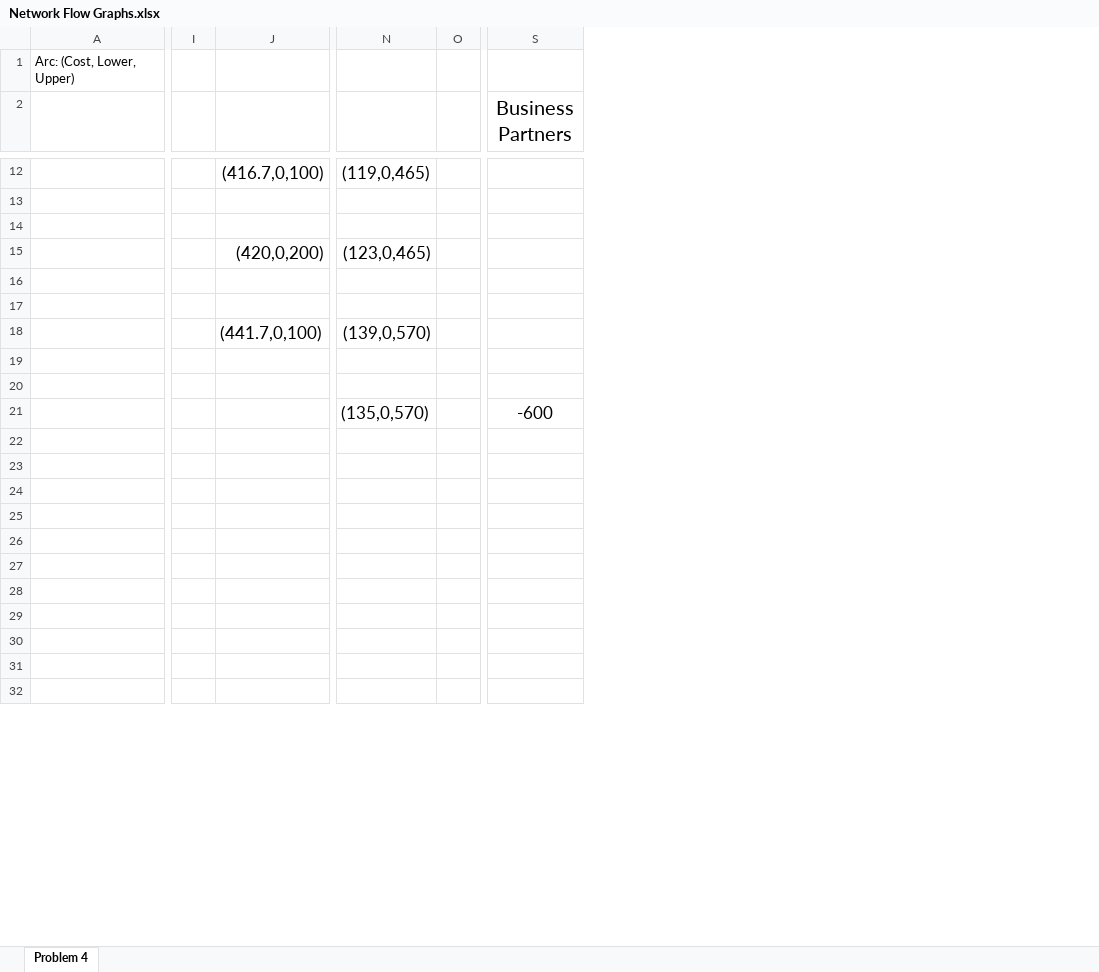
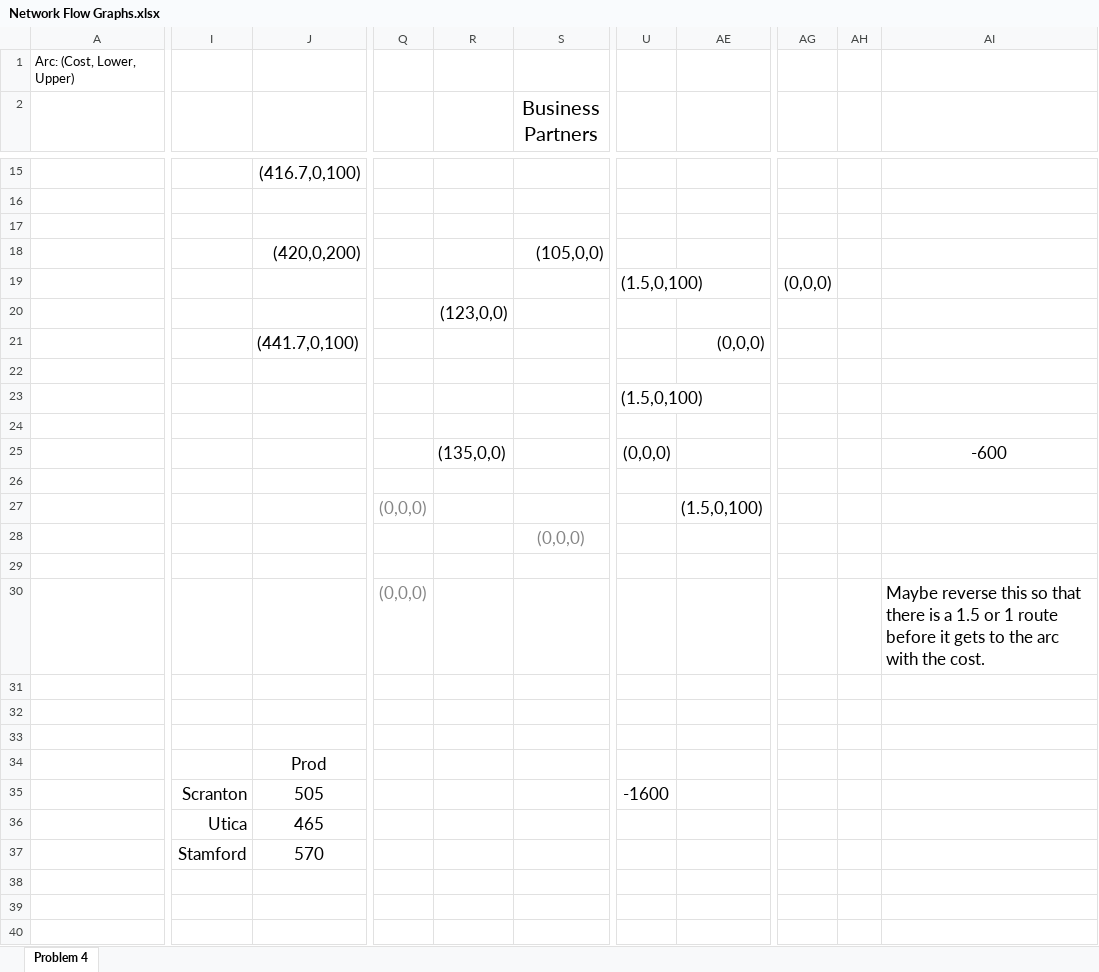
Before and after one commit to Daniel-Carpenter/Metaheuristics, an Excel workbook: 03 - Homework/HW 02/Network Flow Graphs.xlsx, sheet Problem 4, drawn as a sheet; only a part is shown, gaps mark what is left out; values as stored, in another font and other column widths than the file's, no borders; charts and pictures not drawn; removed rows and columns are numbered as before the commit, all else as after; rows hold the shown columns only; the diff covers the shown part only; the diff names each change by its address in the sheet, - before the commit and + after, or states it on an @@ line.

Commit message:
Working on revised network flow problem 4

```diff
--- a/03 - Homework/HW 02/Network Flow Graphs.xlsx (sheet Problem 4)
+++ b/03 - Homework/HW 02/Network Flow Graphs.xlsx (sheet Problem 4)
-column I, empty
+column I, rows 35-37: Scranton | Utica | Stamford
-column N, rows 12-21: (119,0,465) |  |  | (123,0,465) |  |  | (139,0,570) |  |  | (135,0,570)
-column O, empty
+column Q, row 30: (0,0,0)
+column R, row 20: (123,0,0)
+column U, rows 19-23: (1.5,0,100) |  |  |  | (1.5,0,100); row 35: -1600
+column AE, row 21: (0,0,0)
+column AG, row 19: (0,0,0)
+column AH, empty
+column AI, row 30: Maybe reverse this so that there is a 1.5 or 1 route before it gets to the arc with the cost.
-S18 (Business Partners): (empty)
+S18 (Business Partners): (105,0,0)
-row 19: (empty)
+row 19:  |  |  |  |  |  | (1.5,0,100) |  | (0,0,0)
+row 24: (empty)
+row 25:  |  |  |  | (135,0,0) |  | (0,0,0) |  |  |  | -600
+row 26: (empty)
+row 27:  |  |  | (0,0,0) |  |  |  | (1.5,0,100)
-S28 (Business Partners): -600
+S28 (Business Partners): (0,0,0)
-S28 text colour: black
+S28 text colour: #868686
-row 30: (empty)
+row 30:  |  |  | (0,0,0) |  |  |  |  |  |  | Maybe reverse this so that there is a 1.5 or 1 route before it gets to the arc with the cost.
+row 33: (empty)
-J34: (empty)
+J34: Prod
-J35: (empty)
+J35: 505
-J36: (empty)
+J36: 465
-row 37: (empty)
+row 37:  | Stamford | 570
```
Also changed, not shown: 4 added rows, 1 removed row and 3 edited cells elsewhere in this sheet, formulas that keep their value, hidden cells, charts or pictures, 2 other files.
